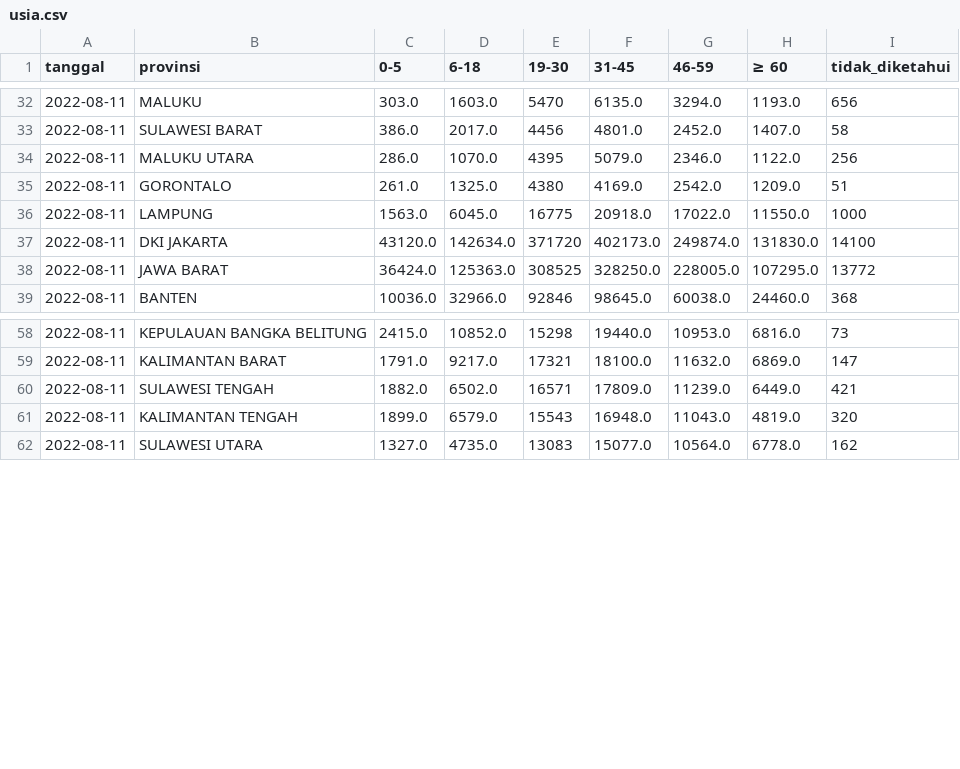
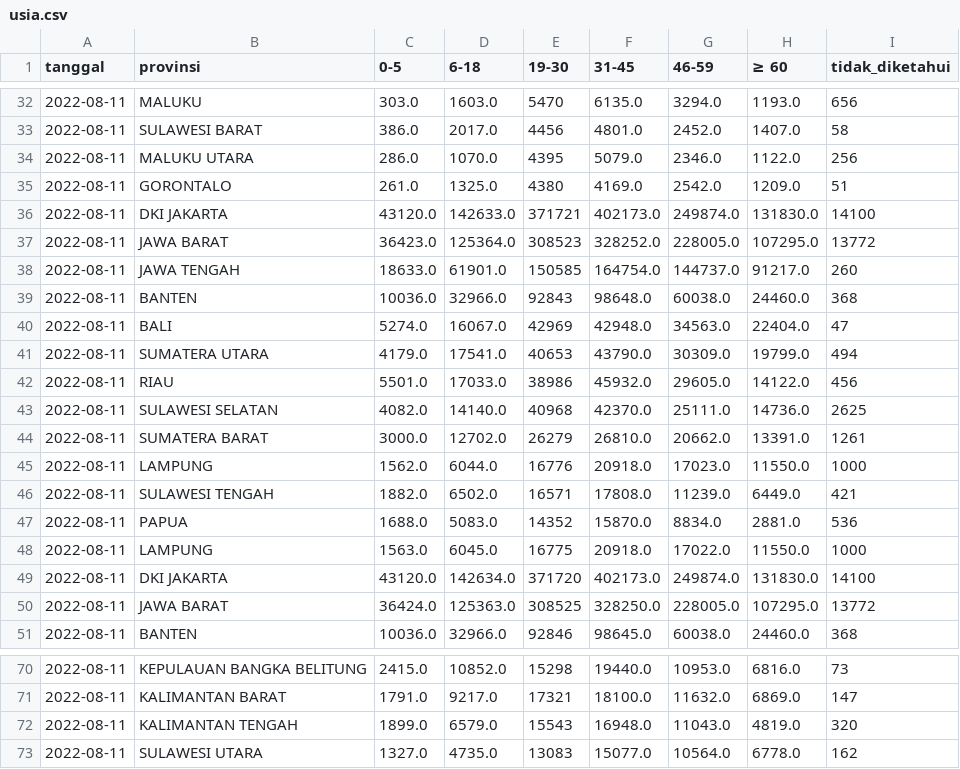
Before and after one commit to zakiego/data-sebaran-covid19goid, a CSV file: nasional/usia.csv, drawn as a sheet; only a part is shown, gaps mark what is left out; the diff covers the shown part only.

```diff
--- a/nasional/usia.csv
+++ b/nasional/usia.csv
@@ -35,2 +35,14 @@ tanggal,provinsi,0-5,6-18,19-30,31-45,46-59,≥ 60,tidak_diketahui
 2022-08-11,GORONTALO,261.0,1325.0,4380,4169.0,2542.0,1209.0,51
+2022-08-11,DKI JAKARTA,43120.0,142633.0,371721,402173.0,249874.0,131830.0,14100
+2022-08-11,JAWA BARAT,36423.0,125364.0,308523,328252.0,228005.0,107295.0,13772
+2022-08-11,JAWA TENGAH,18633.0,61901.0,150585,164754.0,144737.0,91217.0,260
+2022-08-11,BANTEN,10036.0,32966.0,92843,98648.0,60038.0,24460.0,368
+2022-08-11,BALI,5274.0,16067.0,42969,42948.0,34563.0,22404.0,47
+2022-08-11,SUMATERA UTARA,4179.0,17541.0,40653,43790.0,30309.0,19799.0,494
+2022-08-11,RIAU,5501.0,17033.0,38986,45932.0,29605.0,14122.0,456
+2022-08-11,SULAWESI SELATAN,4082.0,14140.0,40968,42370.0,25111.0,14736.0,2625
+2022-08-11,SUMATERA BARAT,3000.0,12702.0,26279,26810.0,20662.0,13391.0,1261
+2022-08-11,LAMPUNG,1562.0,6044.0,16776,20918.0,17023.0,11550.0,1000
+2022-08-11,SULAWESI TENGAH,1882.0,6502.0,16571,17808.0,11239.0,6449.0,421
+2022-08-11,PAPUA,1688.0,5083.0,14352,15870.0,8834.0,2881.0,536
 2022-08-11,LAMPUNG,1563.0,6045.0,16775,20918.0,17022.0,11550.0,1000
@@ -59,3 +71,2 @@ tanggal,provinsi,0-5,6-18,19-30,31-45,46-59,≥ 60,tidak_diketahui
 2022-08-11,KALIMANTAN BARAT,1791.0,9217.0,17321,18100.0,11632.0,6869.0,147
-2022-08-11,SULAWESI TENGAH,1882.0,6502.0,16571,17809.0,11239.0,6449.0,421
 2022-08-11,KALIMANTAN TENGAH,1899.0,6579.0,15543,16948.0,11043.0,4819.0,320
```
Also changed, not shown: 34 edited cells elsewhere in this file, nasional/harian.csv, nasional/jenis_kelamin.csv, 6 other files.
